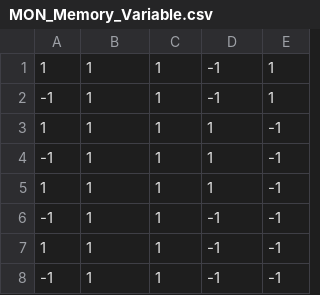
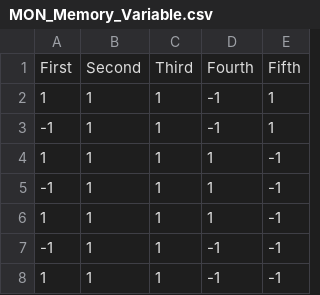
Before and after one commit to skhan102jh/Models-of-the-Neuron, a CSV file: MON_Memory_Variable.csv, drawn as a sheet; only a part is shown; the shorter side is filled out with more unchanged rows.

Commit message:
Add files via upload

```diff
--- a/MON_Memory_Variable.csv
+++ b/MON_Memory_Variable.csv
@@ -1 +1,2 @@
+First,Second,Third,Fourth,Fifth
 1,1,1,-1,1
```
